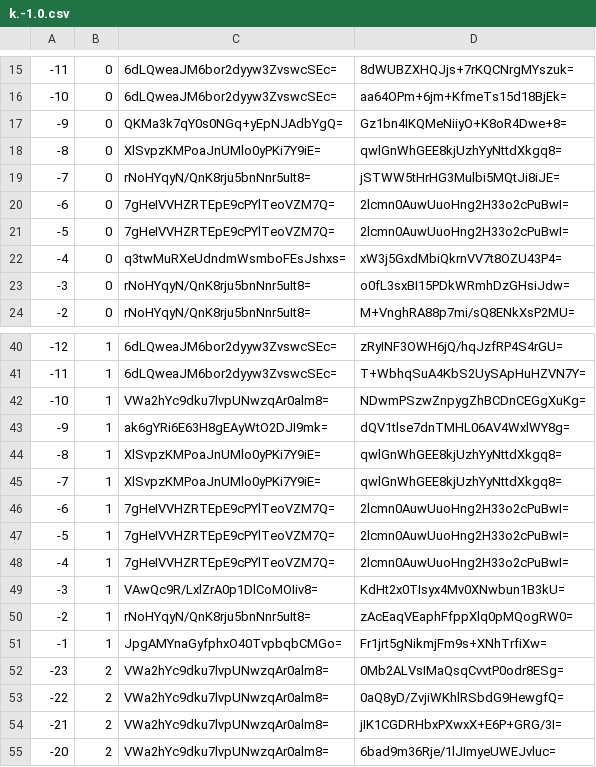
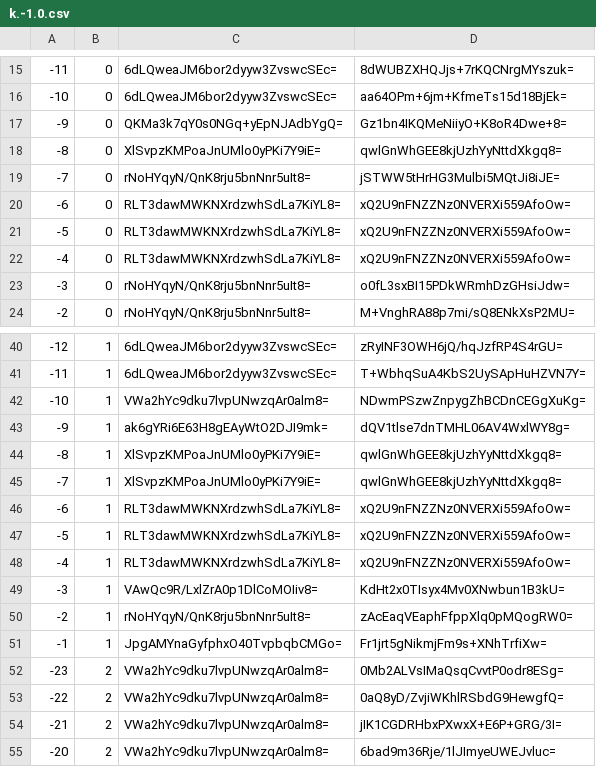
Before and after one commit to mochimochiomochi/mochicraftmap2, a CSV file: overworld/tiles/zoom.-1/metadata/k.-1.0.csv, drawn as a sheet; only a part is shown, gaps mark what is left out.

```diff
--- a/overworld/tiles/zoom.-1/metadata/k.-1.0.csv
+++ b/overworld/tiles/zoom.-1/metadata/k.-1.0.csv
@@ -19,5 +19,5 @@
 -7,0,rNoHYqyN/QnK8rju5bnNnr5uIt8=,jSTWW5tHrHG3Mulbi5MQtJi8iJE=
--6,0,7gHeIVVHZRTEpE9cPYlTeoVZM7Q=,2lcmn0AuwUuoHng2H33o2cPuBwI=
--5,0,7gHeIVVHZRTEpE9cPYlTeoVZM7Q=,2lcmn0AuwUuoHng2H33o2cPuBwI=
--4,0,q3twMuRXeUdndmWsmboFEsJshxs=,xW3j5GxdMbiQkrnVV7t8OZU43P4=
+-6,0,RLT3dawMWKNXrdzwhSdLa7KiYL8=,xQ2U9nFNZZNz0NVERXi559AfoOw=
+-5,0,RLT3dawMWKNXrdzwhSdLa7KiYL8=,xQ2U9nFNZZNz0NVERXi559AfoOw=
+-4,0,RLT3dawMWKNXrdzwhSdLa7KiYL8=,xQ2U9nFNZZNz0NVERXi559AfoOw=
 -3,0,rNoHYqyN/QnK8rju5bnNnr5uIt8=,o0fL3sxBI15PDkWRmhDzGHsiJdw=
@@ -45,5 +45,5 @@
 -7,1,XlSvpzKMPoaJnUMlo0yPKi7Y9iE=,qwlGnWhGEE8kjUzhYyNttdXkgq8=
--6,1,7gHeIVVHZRTEpE9cPYlTeoVZM7Q=,2lcmn0AuwUuoHng2H33o2cPuBwI=
--5,1,7gHeIVVHZRTEpE9cPYlTeoVZM7Q=,2lcmn0AuwUuoHng2H33o2cPuBwI=
--4,1,7gHeIVVHZRTEpE9cPYlTeoVZM7Q=,2lcmn0AuwUuoHng2H33o2cPuBwI=
+-6,1,RLT3dawMWKNXrdzwhSdLa7KiYL8=,xQ2U9nFNZZNz0NVERXi559AfoOw=
+-5,1,RLT3dawMWKNXrdzwhSdLa7KiYL8=,xQ2U9nFNZZNz0NVERXi559AfoOw=
+-4,1,RLT3dawMWKNXrdzwhSdLa7KiYL8=,xQ2U9nFNZZNz0NVERXi559AfoOw=
 -3,1,VAwQc9R/LxlZrA0p1DlCoMOIiv8=,KdHt2x0TIsyx4Mv0XNwbun1B3kU=
```
Also changed, not shown: overworld/tiles/zoom.-1/metadata/k.1.1.csv, overworld/tiles/zoom.-2/metadata/k.-1.0.csv, 31 other files.
